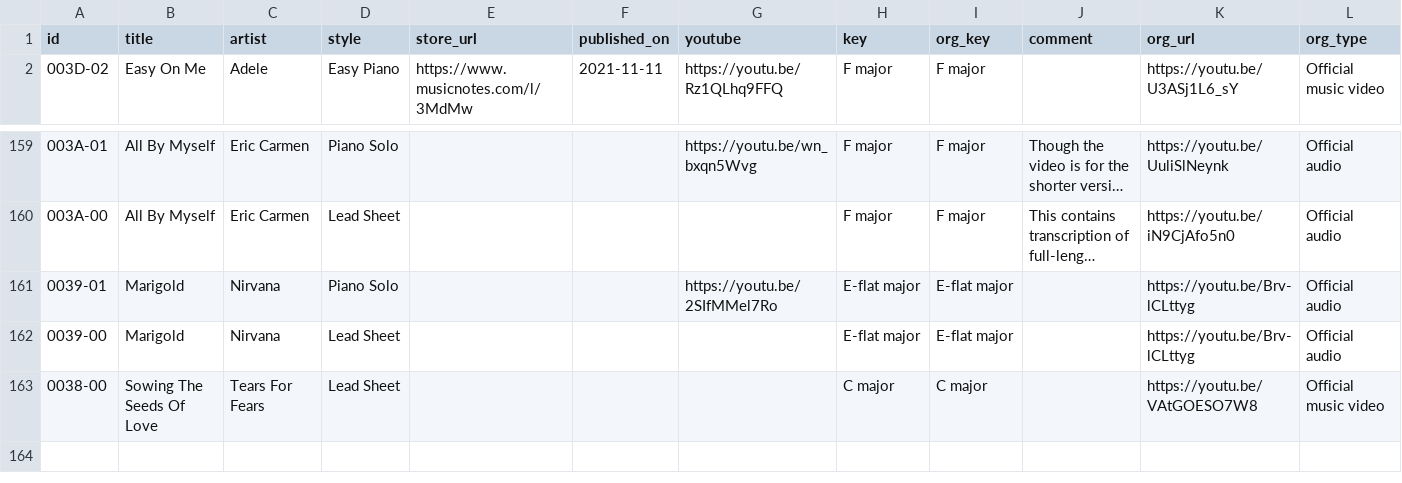
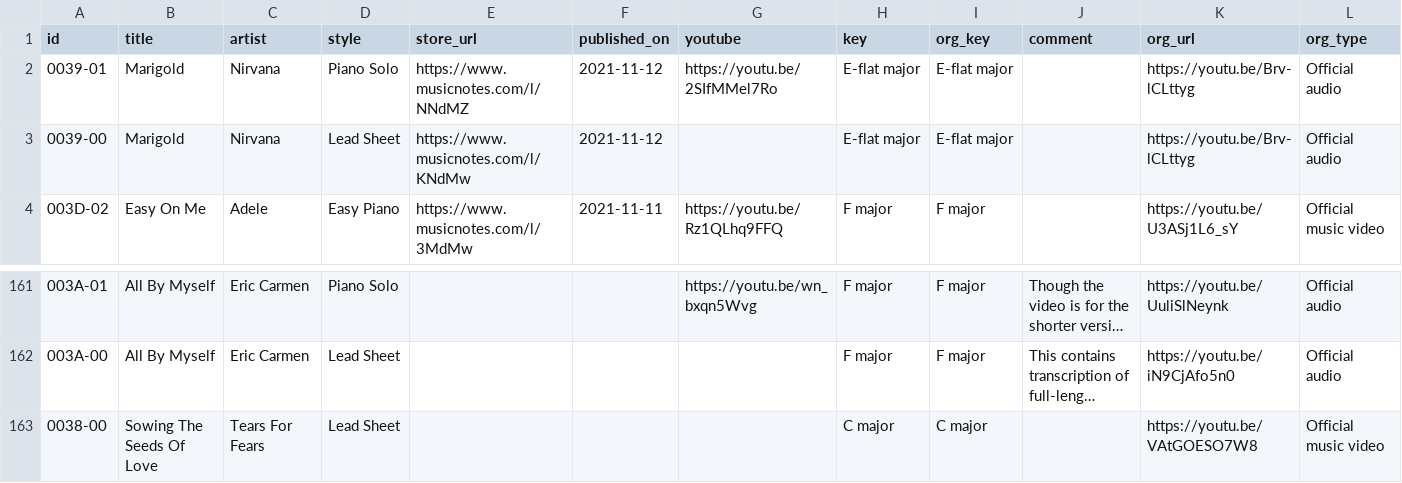
Before and after one commit to htmsk138/sheeteria, a CSV file: src/_data/sheeteria.csv, drawn as a sheet; only a part is shown, gaps mark what is left out; long unchanged cells end in …; removed rows and columns are numbered as before the commit, all else as after; the diff names each change by its address in the sheet, - before the commit and + after, or states it on an @@ line.

Commit message:
Publish

```diff
--- a/src/_data/sheeteria.csv
+++ b/src/_data/sheeteria.csv
+row 2: 0039-01 | Marigold | Nirvana | Piano Solo | https://www.musicnotes.com/l/NNdMZ | 2021-11-12 | https://youtu.be/2SIfMMel7Ro | E-flat major | E-flat major |  | https://youtu.be/Brv-lCLttyg | Official audio
+row 3: 0039-00 | Marigold | Nirvana | Lead Sheet | https://www.musicnotes.com/l/KNdMw | 2021-11-12 |  | E-flat major | E-flat major |  | https://youtu.be/Brv-lCLttyg | Official audio
-row 161: 0039-01 | Marigold | Nirvana | Piano Solo |  |  | https://youtu.be/2SIfMMel7Ro | E-flat major | E-flat major |  | https://youtu.be/Brv-lCLttyg | Official audio
-row 162: 0039-00 | Marigold | Nirvana | Lead Sheet |  |  |  | E-flat major | E-flat major |  | https://youtu.be/Brv-lCLttyg | Official audio
```
